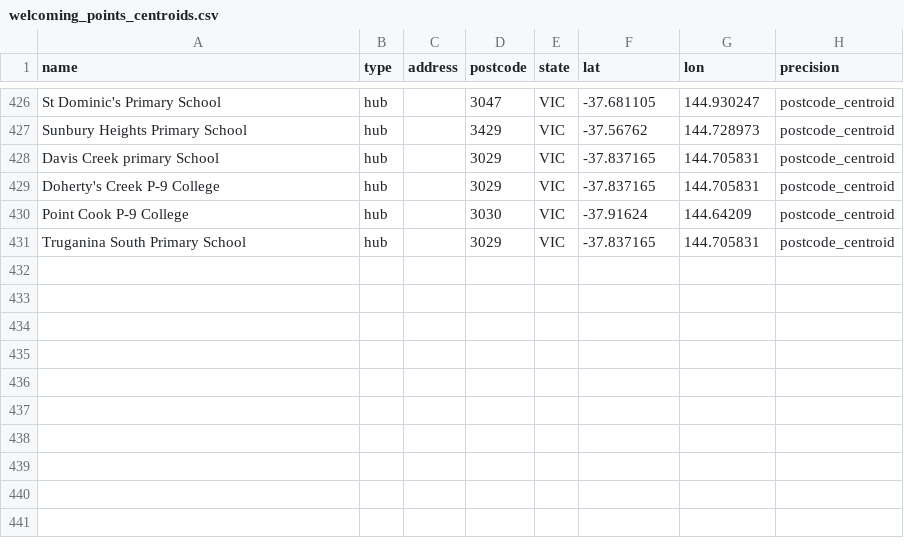
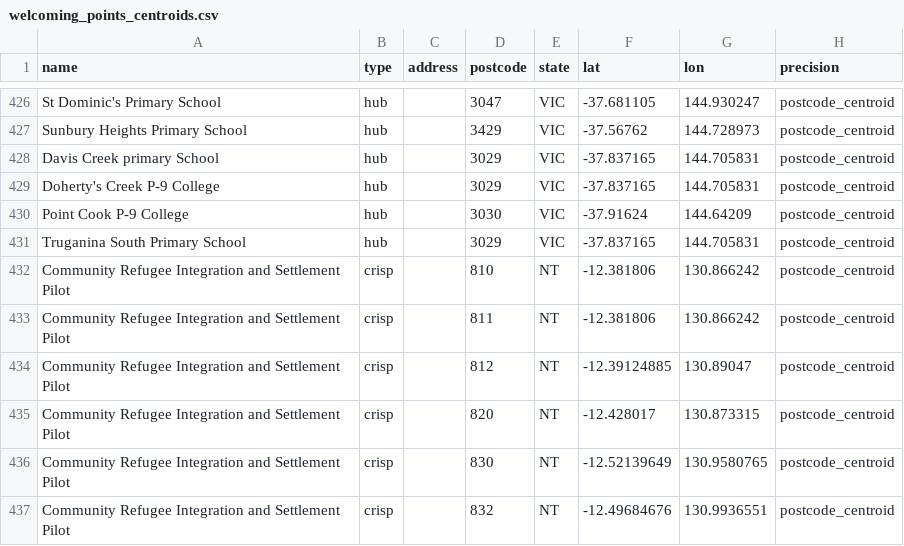
Before and after one commit to welcomingaustralia/welcoming-map, a CSV file: welcoming_points_centroids.csv, drawn as a sheet; only a part is shown, gaps mark what is left out.

Commit message:
Update welcoming_points_centroids.csv

```diff
--- a/welcoming_points_centroids.csv
+++ b/welcoming_points_centroids.csv
@@ -431 +431,7 @@ Point Cook P-9 College,hub,,3030,VIC,-37.91624,144.64209,postcode_centroid
 Truganina South Primary School,hub,,3029,VIC,-37.837165,144.705831,postcode_centroid
+Community Refugee Integration and Settlement Pilot,crisp,,810,NT,-12.381806,130.866242,postcode_centroid
+Community Refugee Integration and Settlement Pilot,crisp,,811,NT,-12.381806,130.866242,postcode_centroid
+Community Refugee Integration and Settlement Pilot,crisp,,812,NT,-12.39124885,130.89047,postcode_centroid
+Community Refugee Integration and Settlement Pilot,crisp,,820,NT,-12.428017,130.873315,postcode_centroid
+Community Refugee Integration and Settlement Pilot,crisp,,830,NT,-12.52139649,130.9580765,postcode_centroid
+Community Refugee Integration and Settlement Pilot,crisp,,832,NT,-12.49684676,130.9936551,postcode_centroid
```
